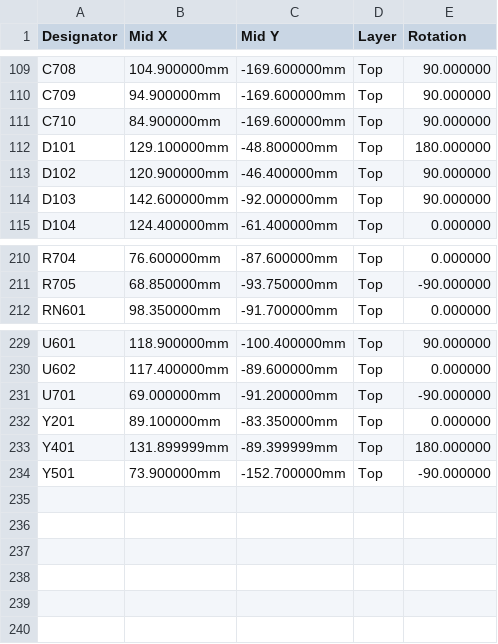
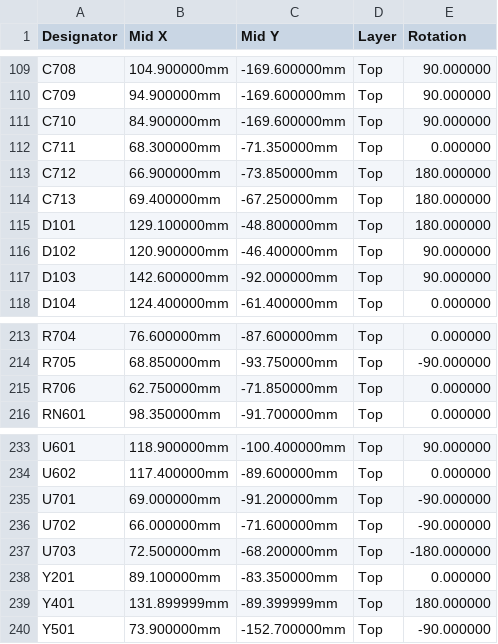
Before and after one commit to Attraccess/Attraccess, a CSV file: apps/attractap/hardware/touch-p4/fab/jlcpcb/cpl-lan.csv, drawn as a sheet; only a part is shown, gaps mark what is left out; the diff names each change by its address in the sheet, - before the commit and + after, or states it on an @@ line.

```diff
--- a/apps/attractap/hardware/touch-p4/fab/jlcpcb/cpl-lan.csv
+++ b/apps/attractap/hardware/touch-p4/fab/jlcpcb/cpl-lan.csv
+row 112: C711 | 68.300000mm | -71.350000mm | Top | 0.000000
+row 113: C712 | 66.900000mm | -73.850000mm | Top | 180.000000
+row 114: C713 | 69.400000mm | -67.250000mm | Top | 180.000000
+row 215: R706 | 62.750000mm | -71.850000mm | Top | 0.000000
+row 236: U702 | 66.000000mm | -71.600000mm | Top | -90.000000
+row 237: U703 | 72.500000mm | -68.200000mm | Top | -180.000000
```
Also changed, not shown: apps/attractap/hardware/touch-p4/fab/jlcpcb/bom-lan-external-antenna.csv, apps/attractap/hardware/touch-p4/fab/jlcpcb/bom-lan.csv, 30 other files.
